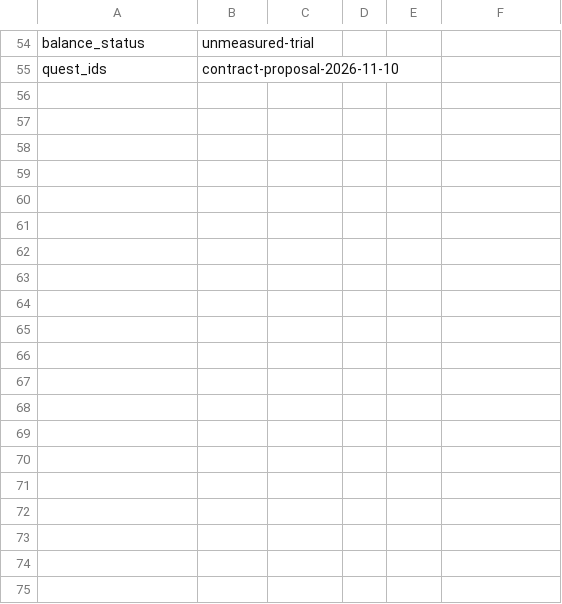
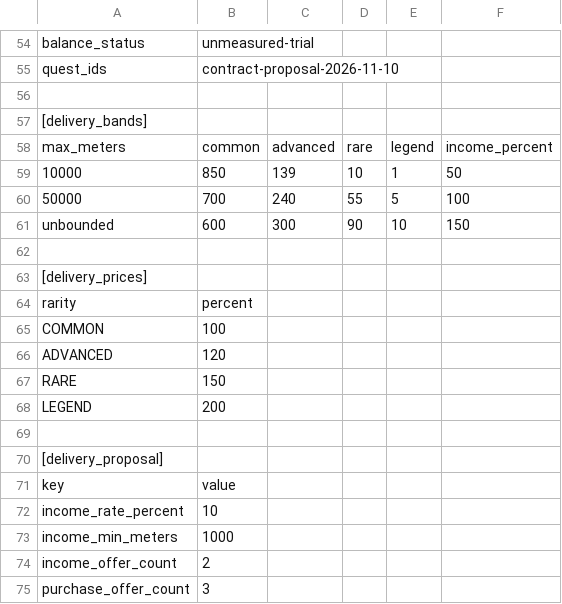
Before and after one commit to Yaho03/drive-growth, a CSV file: app/src/main/assets/content/trial-definitions.csv, drawn as a sheet; only a part is shown, gaps mark what is left out; the diff covers the shown part only; the diff names each change by its address in the sheet, - before the commit and + after, or states it on an @@ line.

Commit message:
feat(delivery): 전체 원명령 저널과 중앙 시연 규칙 공급

```diff
--- a/app/src/main/assets/content/trial-definitions.csv
+++ b/app/src/main/assets/content/trial-definitions.csv
+row 56: (empty)
+row 57: [delivery_bands]
+row 58: max_meters | common | advanced | rare | legend | income_percent
+row 59: 10000 | 850 | 139 | 10 | 1 | 50
+row 60: 50000 | 700 | 240 | 55 | 5 | 100
+row 61: unbounded | 600 | 300 | 90 | 10 | 150
+row 62: (empty)
+row 63: [delivery_prices]
+row 64: rarity | percent
+row 65: COMMON | 100
+row 66: ADVANCED | 120
+row 67: RARE | 150
+row 68: LEGEND | 200
+row 69: (empty)
+row 70: [delivery_proposal]
+row 71: key | value
+row 72: income_rate_percent | 10
+row 73: income_min_meters | 1000
+row 74: income_offer_count | 2
+row 75: purchase_offer_count | 3
```
Also changed, not shown: 16 added rows and 2 edited cells elsewhere in this file, 19 other files.
